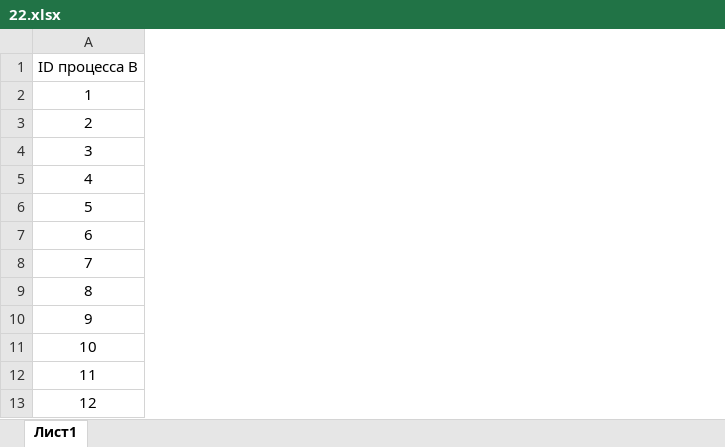
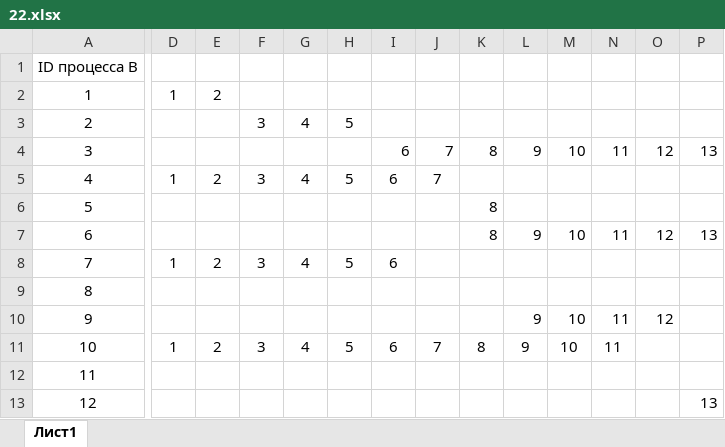
Before and after one commit to duckysmacky/school, an Excel workbook: ЕГЭ/Варианты/2024/Вариант 8/files/22.xlsx, sheet Лист1, drawn as a sheet; only a part is shown, gaps mark what is left out; values as stored, in another font and other column widths than the file's, no borders; the diff covers the shown part only; the diff names each change by its address in the sheet, - before the commit and + after, or states it on an @@ line.

```diff
--- a/ЕГЭ/Варианты/2024/Вариант 8/files/22.xlsx (sheet Лист1)
+++ b/ЕГЭ/Варианты/2024/Вариант 8/files/22.xlsx (sheet Лист1)
+column D, rows 2-11: 1 |  |  | 1 |  |  | 1 |  |  | 1
+column E, rows 2-11: 2 |  |  | 2 |  |  | 2 |  |  | 2
+column F, rows 3-11: 3 |  | 3 |  |  | 3 |  |  | 3
+column G, rows 3-11: 4 |  | 4 |  |  | 4 |  |  | 4
+column H, rows 3-11: 5 |  | 5 |  |  | 5 |  |  | 5
+column I, rows 4-11: 6 | 6 |  |  | 6 |  |  | 6
+column J, rows 4-11: 7 | 7 |  |  |  |  |  | 7
+column K, rows 4-11: 8 |  | 8 | 8 |  |  |  | 8
+column L, rows 4-11: 9 |  |  | 9 |  |  | 9 | 9
+column M, rows 4-11: 10 |  |  | 10 |  |  | 10 | 10
+column N, rows 4-11: 11 |  |  | 11 |  |  | 11 | 11
+column O, rows 4-10: 12 |  |  | 12 |  |  | 12
+column P, rows 4-13: 13 |  |  | 13 |  |  |  |  |  | 13
```
Also changed, not shown: 16 added columns elsewhere in this sheet, 3 other files.
